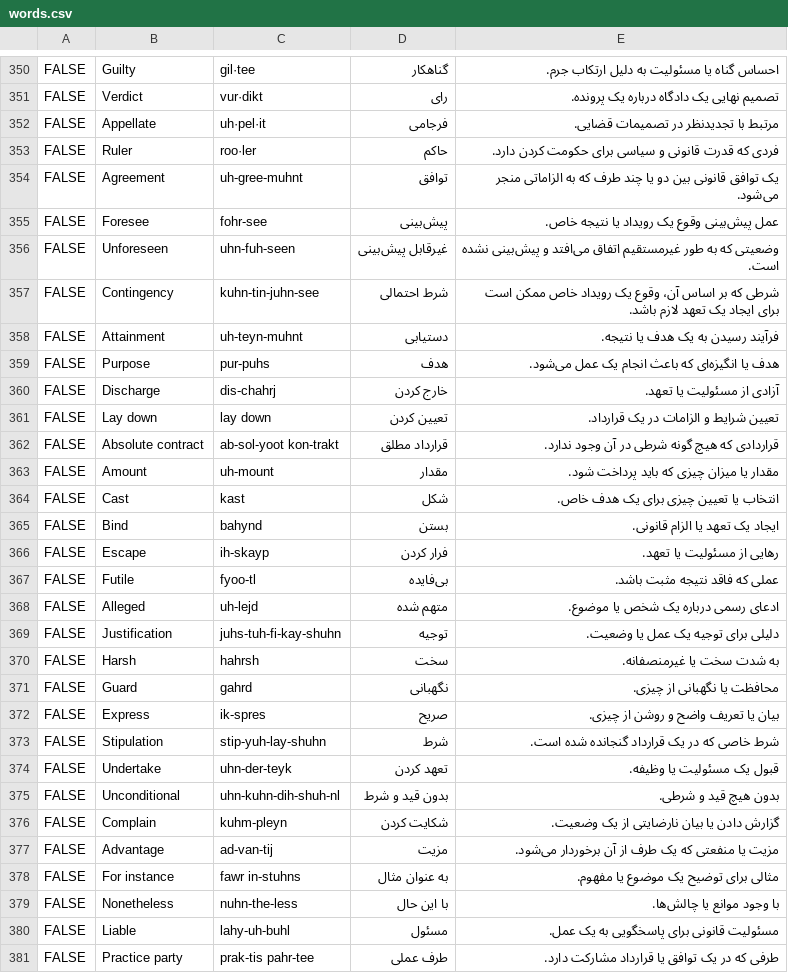
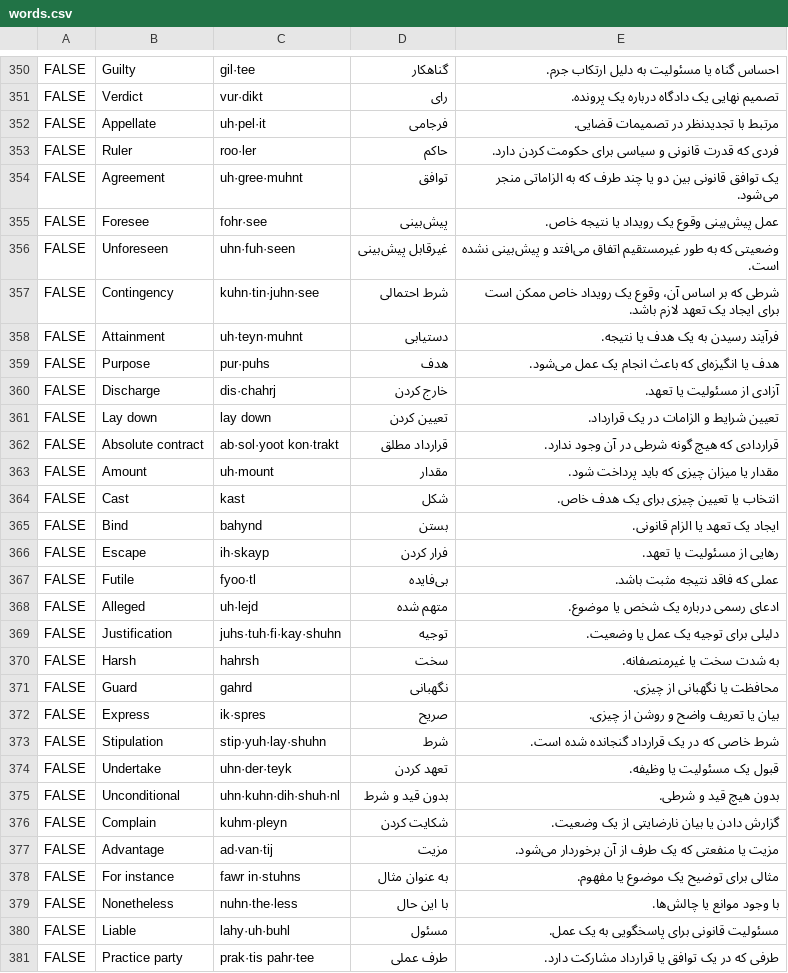
Before and after one commit to meness/words, a CSV file: public/assets/csv/words.csv, drawn as a sheet; only a part is shown, gaps mark what is left out; the diff covers the shown part only.

Commit message:
fix: fix words csv pronunciations

```diff
--- a/public/assets/csv/words.csv
+++ b/public/assets/csv/words.csv
@@ -353,29 +353,29 @@ FALSE,Appellate,uh·pel·it,فرجامی,مرتبط با تجدیدنظر در
 FALSE,Ruler,roo·ler,حاکم,فردی که قدرت قانونی و سیاسی برای حکومت کردن دارد.
-FALSE,Agreement,uh-gree-muhnt,توافق,یک توافق قانونی بین دو یا چند طرف که به الزاماتی منجر می‌شود.
-FALSE,Foresee,fohr-see,پیش‌بینی,عمل پیش‌بینی وقوع یک رویداد یا نتیجه خاص.
-FALSE,Unforeseen,uhn-fuh-seen,غیرقابل پیش‌بینی,وضعیتی که به طور غیرمستقیم اتفاق می‌افتد و پیش‌بینی نشده است.
-FALSE,Contingency,kuhn-tin-juhn-see,شرط احتمالی,شرطی که بر اساس آن، وقوع یک رویداد خاص ممکن است برای ایجاد یک تعهد لازم باشد.
-FALSE,Attainment,uh-teyn-muhnt,دستیابی,فرآیند رسیدن به یک هدف یا نتیجه.
-FALSE,Purpose,pur-puhs,هدف,هدف یا انگیزه‌ای که باعث انجام یک عمل می‌شود.
-FALSE,Discharge,dis-chahrj,خارج کردن,آزادی از مسئولیت یا تعهد.
+FALSE,Agreement,uh·gree·muhnt,توافق,یک توافق قانونی بین دو یا چند طرف که به الزاماتی منجر می‌شود.
+FALSE,Foresee,fohr·see,پیش‌بینی,عمل پیش‌بینی وقوع یک رویداد یا نتیجه خاص.
+FALSE,Unforeseen,uhn·fuh·seen,غیرقابل پیش‌بینی,وضعیتی که به طور غیرمستقیم اتفاق می‌افتد و پیش‌بینی نشده است.
+FALSE,Contingency,kuhn·tin·juhn·see,شرط احتمالی,شرطی که بر اساس آن، وقوع یک رویداد خاص ممکن است برای ایجاد یک تعهد لازم باشد.
+FALSE,Attainment,uh·teyn·muhnt,دستیابی,فرآیند رسیدن به یک هدف یا نتیجه.
+FALSE,Purpose,pur·puhs,هدف,هدف یا انگیزه‌ای که باعث انجام یک عمل می‌شود.
+FALSE,Discharge,dis·chahrj,خارج کردن,آزادی از مسئولیت یا تعهد.
 FALSE,Lay down,lay down,تعیین کردن,تعیین شرایط و الزامات در یک قرارداد.
-FALSE,Absolute contract,ab-sol-yoot kon-trakt,قرارداد مطلق,قراردادی که هیچ گونه شرطی در آن وجود ندارد.
-FALSE,Amount,uh-mount,مقدار,مقدار یا میزان چیزی که باید پرداخت شود.
+FALSE,Absolute contract,ab·sol·yoot kon·trakt,قرارداد مطلق,قراردادی که هیچ گونه شرطی در آن وجود ندارد.
+FALSE,Amount,uh·mount,مقدار,مقدار یا میزان چیزی که باید پرداخت شود.
 FALSE,Cast,kast,شکل,انتخاب یا تعیین چیزی برای یک هدف خاص.
 FALSE,Bind,bahynd,بستن,ایجاد یک تعهد یا الزام قانونی.
-FALSE,Escape,ih-skayp,فرار کردن,رهایی از مسئولیت یا تعهد.
-FALSE,Futile,fyoo-tl,بی‌فایده,عملی که فاقد نتیجه مثبت باشد.
-FALSE,Alleged,uh-lejd,متهم شده,ادعای رسمی درباره یک شخص یا موضوع.
-FALSE,Justification,juhs-tuh-fi-kay-shuhn,توجیه,دلیلی برای توجیه یک عمل یا وضعیت.
+FALSE,Escape,ih·skayp,فرار کردن,رهایی از مسئولیت یا تعهد.
+FALSE,Futile,fyoo·tl,بی‌فایده,عملی که فاقد نتیجه مثبت باشد.
+FALSE,Alleged,uh·lejd,متهم شده,ادعای رسمی درباره یک شخص یا موضوع.
+FALSE,Justification,juhs·tuh·fi·kay·shuhn,توجیه,دلیلی برای توجیه یک عمل یا وضعیت.
 FALSE,Harsh,hahrsh,سخت,به شدت سخت یا غیرمنصفانه.
 FALSE,Guard,gahrd,نگهبانی,محافظت یا نگهبانی از چیزی.
-FALSE,Express,ik-spres,صریح,بیان یا تعریف واضح و روشن از چیزی.
-FALSE,Stipulation,stip-yuh-lay-shuhn,شرط,شرط خاصی که در یک قرارداد گنجانده شده است.
-FALSE,Undertake,uhn-der-teyk,تعهد کردن,قبول یک مسئولیت یا وظیفه.
-FALSE,Unconditional,uhn-kuhn-dih-shuh-nl,بدون قید و شرط,بدون هیچ قید و شرطی.
-FALSE,Complain,kuhm-pleyn,شکایت کردن,گزارش دادن یا بیان نارضایتی از یک وضعیت.
-FALSE,Advantage,ad-van-tij,مزیت,مزیت یا منفعتی که یک طرف از آن برخوردار می‌شود.
-FALSE,For instance,fawr in-stuhns,به عنوان مثال,مثالی برای توضیح یک موضوع یا مفهوم.
-FALSE,Nonetheless,nuhn-the-less,با این حال,با وجود موانع یا چالش‌ها.
-FALSE,Liable,lahy-uh-buhl,مسئول,مسئولیت قانونی برای پاسخگویی به یک عمل.
-FALSE,Practice party,prak-tis pahr-tee,طرف عملی,طرفی که در یک توافق یا قرارداد مشارکت دارد.
+FALSE,Express,ik·spres,صریح,بیان یا تعریف واضح و روشن از چیزی.
+FALSE,Stipulation,stip·yuh·lay·shuhn,شرط,شرط خاصی که در یک قرارداد گنجانده شده است.
+FALSE,Undertake,uhn·der·teyk,تعهد کردن,قبول یک مسئولیت یا وظیفه.
+FALSE,Unconditional,uhn·kuhn·dih·shuh·nl,بدون قید و شرط,بدون هیچ قید و شرطی.
+FALSE,Complain,kuhm·pleyn,شکایت کردن,گزارش دادن یا بیان نارضایتی از یک وضعیت.
+FALSE,Advantage,ad·van·tij,مزیت,مزیت یا منفعتی که یک طرف از آن برخوردار می‌شود.
+FALSE,For instance,fawr in·stuhns,به عنوان مثال,مثالی برای توضیح یک موضوع یا مفهوم.
+FALSE,Nonetheless,nuhn·the·less,با این حال,با وجود موانع یا چالش‌ها.
+FALSE,Liable,lahy·uh·buhl,مسئول,مسئولیت قانونی برای پاسخگویی به یک عمل.
+FALSE,Practice party,prak·tis pahr·tee,طرف عملی,طرفی که در یک توافق یا قرارداد مشارکت دارد.
```
Also changed, not shown: 113 edited cells elsewhere in this file.
